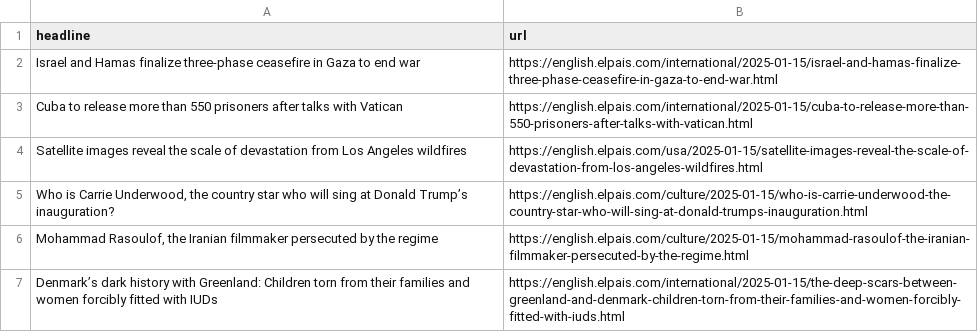
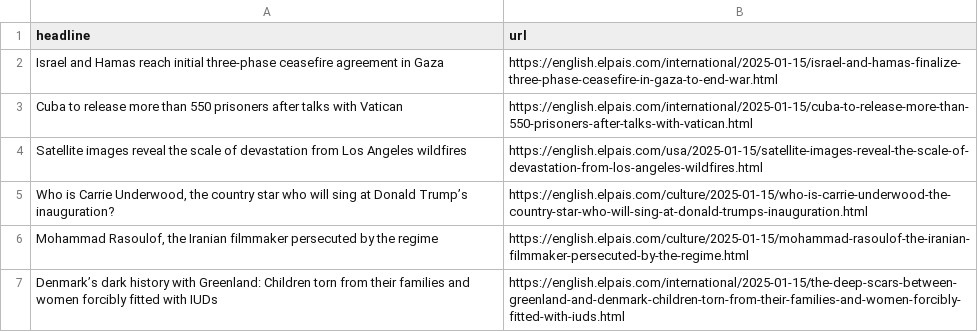
Before and after one commit to dimitriselaf/el-pais-autoscraper, a CSV file: headlines.csv, drawn as a sheet; only a part is shown.

```diff
--- a/headlines.csv
+++ b/headlines.csv
@@ -1,3 +1,3 @@
 headline,url
-Israel and Hamas finalize three-phase ceasefire in Gaza to end war,https://english.elpais.com/international/2025-01-15/israel-and-hamas-finalize-three-phase-ceasefire-in-gaza-to-end-war.html
+Israel and Hamas reach initial three-phase ceasefire agreement in Gaza ,https://english.elpais.com/international/2025-01-15/israel-and-hamas-finalize-three-phase-ceasefire-in-gaza-to-end-war.html
 Cuba to release more than 550 prisoners after talks with Vatican,https://english.elpais.com/international/2025-01-15/cuba-to-release-more-than-550-prisoners-after-talks-with-vatican.html
```
